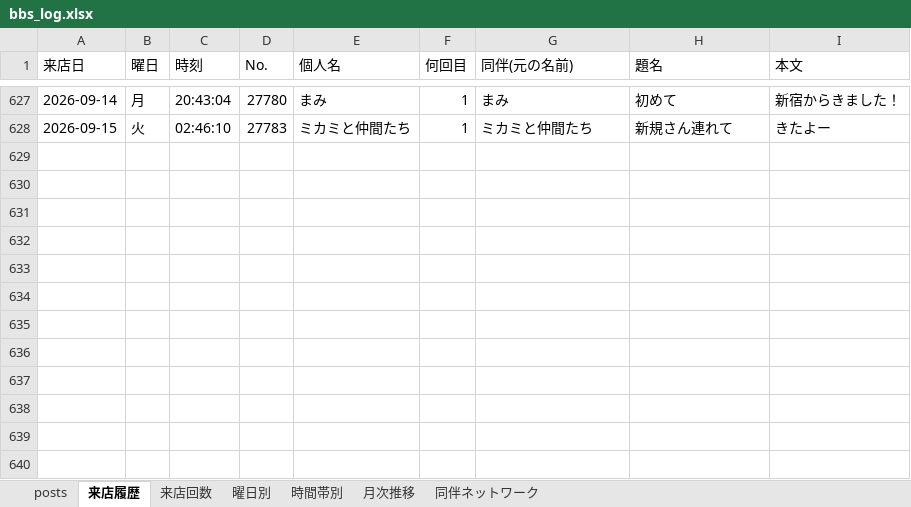
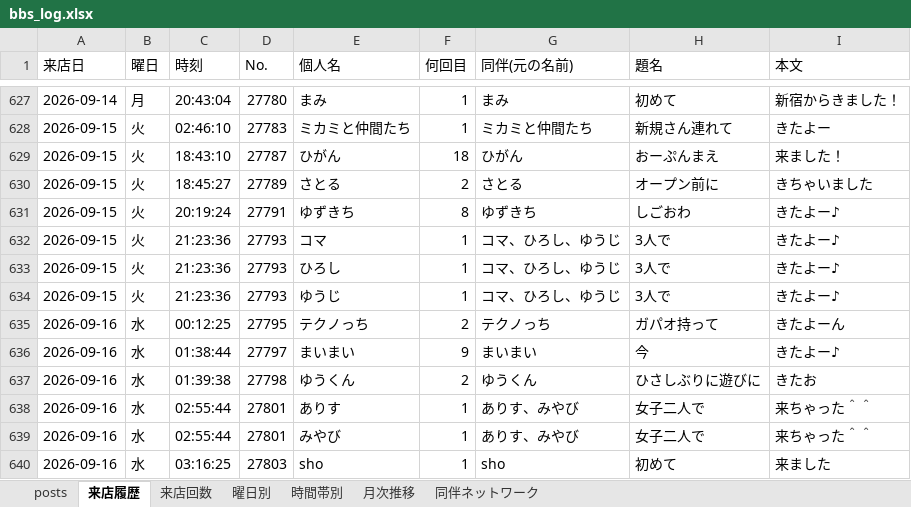
Before and after one commit to satoshiroid/bambitch-bbs-archiver, an Excel workbook: bbs_log.xlsx, sheet 来店履歴, drawn as a sheet; only a part is shown, gaps mark what is left out; values as stored, in another font and other column widths than the file's, no borders; the diff names each change by its address in the sheet, - before the commit and + after, or states it on an @@ line.

```diff
--- a/bbs_log.xlsx (sheet 来店履歴)
+++ b/bbs_log.xlsx (sheet 来店履歴)
+row 629: 2026-09-15 | 火 | 18:43:10 | 27787 | ひがん | 18 | ひがん | おーぷんまえ | 来ました！
+row 630: 2026-09-15 | 火 | 18:45:27 | 27789 | さとる | 2 | さとる | オープン前に | きちゃいました
+row 631: 2026-09-15 | 火 | 20:19:24 | 27791 | ゆずきち | 8 | ゆずきち | しごおわ | きたよー♪
+row 632: 2026-09-15 | 火 | 21:23:36 | 27793 | コマ | 1 | コマ、ひろし、ゆうじ | 3人で | きたよー♪
+row 633: 2026-09-15 | 火 | 21:23:36 | 27793 | ひろし | 1 | コマ、ひろし、ゆうじ | 3人で | きたよー♪
+row 634: 2026-09-15 | 火 | 21:23:36 | 27793 | ゆうじ | 1 | コマ、ひろし、ゆうじ | 3人で | きたよー♪
+row 635: 2026-09-16 | 水 | 00:12:25 | 27795 | テクノっち | 2 | テクノっち | ガパオ持って | きたよーん
+row 636: 2026-09-16 | 水 | 01:38:44 | 27797 | まいまい | 9 | まいまい | 今 | きたよー♪
+row 637: 2026-09-16 | 水 | 01:39:38 | 27798 | ゆうくん | 2 | ゆうくん | ひさしぶりに遊びに | きたお
+row 638: 2026-09-16 | 水 | 02:55:44 | 27801 | ありす | 1 | ありす、みやび | 女子二人で | 来ちゃった＾＾
+row 639: 2026-09-16 | 水 | 02:55:44 | 27801 | みやび | 1 | ありす、みやび | 女子二人で | 来ちゃった＾＾
+row 640: 2026-09-16 | 水 | 03:16:25 | 27803 | sho | 1 | sho | 初めて | 来ました
```
Also changed, not shown: sheet posts, sheet 来店回数, sheet 時間帯別, sheet 同伴ネットワーク, sheet 曜日別, sheet 月次推移, 1 other file.
